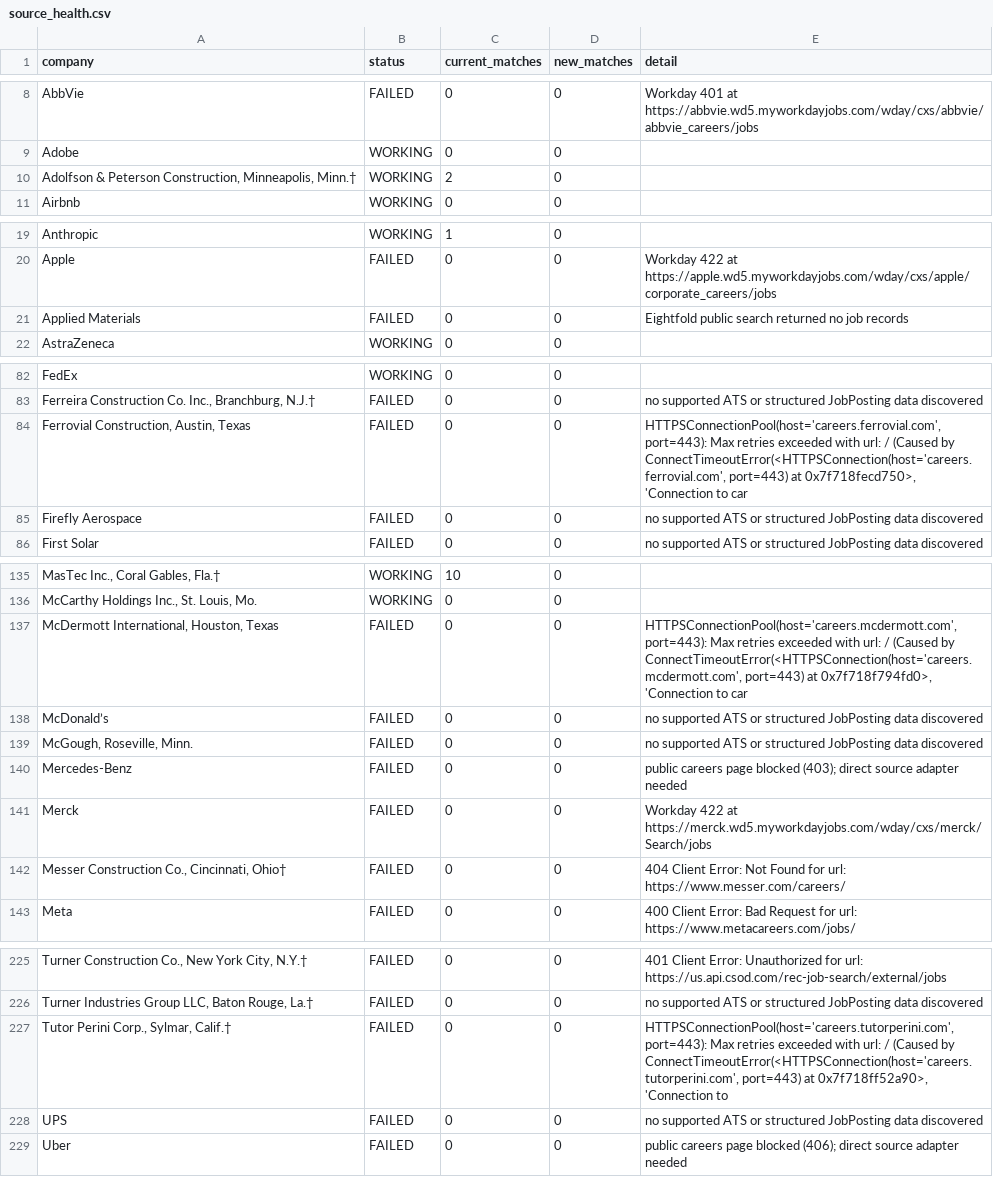
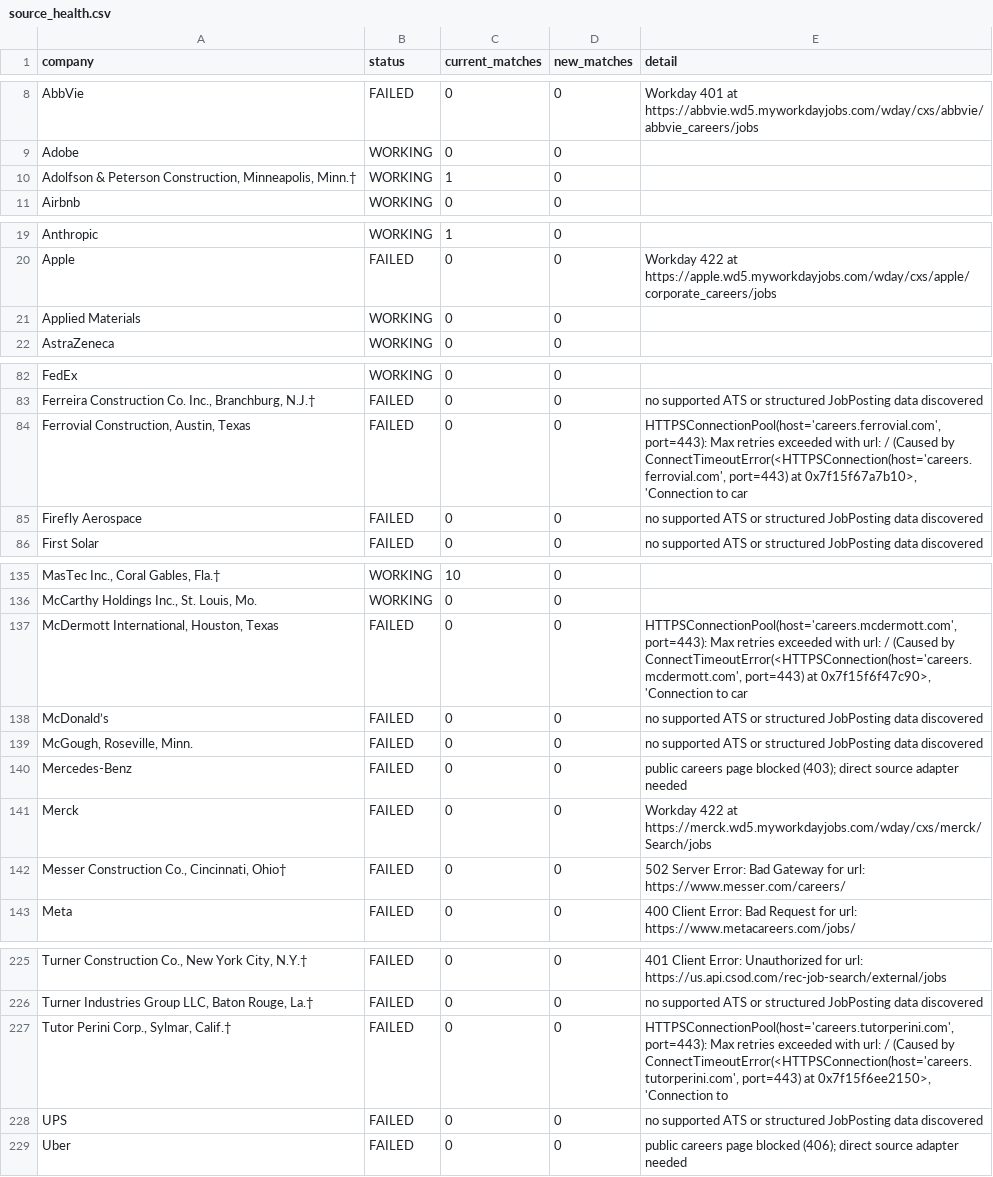
Before and after one commit to sandeepreddy46-max/Jobscrapper, a CSV file: source_health.csv, drawn as a sheet; only a part is shown, gaps mark what is left out; the diff names each change by its address in the sheet, - before the commit and + after, or states it on an @@ line.

```diff
--- a/source_health.csv
+++ b/source_health.csv
-C10 (current_matches): 2
+C10 (current_matches): 1
-B21 (status): FAILED
+B21 (status): WORKING
-E21 (detail): Eightfold public search returned no job records
+E21 (detail): (empty)
-E84 (detail): …port=443) at 0x7f718fecd750>, 'Connection to…
+E84 (detail): …port=443) at 0x7f15f67a7b10>, 'Connection to…
-E137 (detail): …port=443) at 0x7f718f794fd0>, 'Connection to…
+E137 (detail): …port=443) at 0x7f15f6f47c90>, 'Connection to…
-E142 (detail): 404 Client Error: Not Found for url:…
+E142 (detail): 502 Server Error: Bad Gateway for url:…
-E227 (detail): …port=443) at 0x7f718ff52a90>, 'Connection to
+E227 (detail): …port=443) at 0x7f15f6ee2150>, 'Connection to
```
Also changed, not shown: current_jobs.csv.
